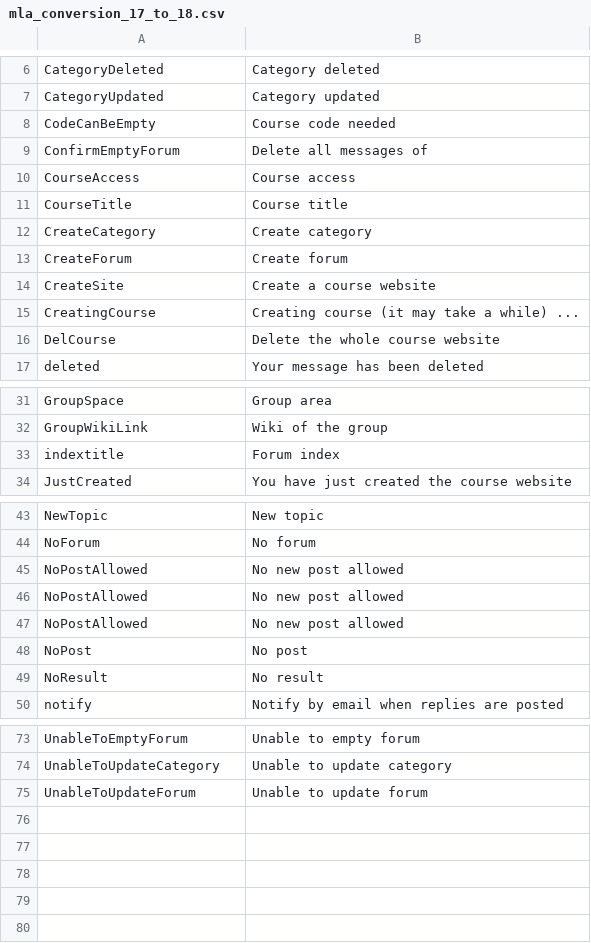
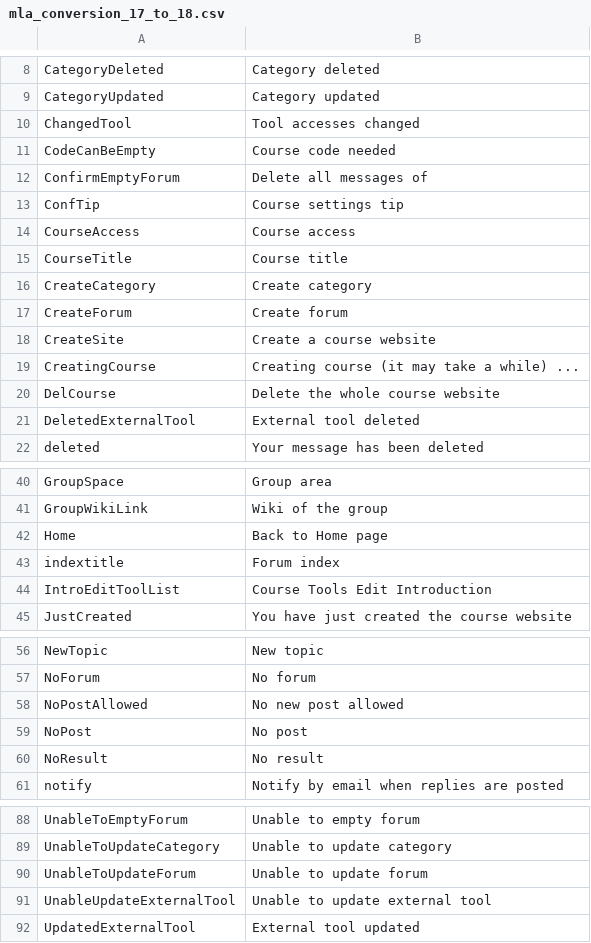
Before and after one commit to zefredz/claroline, a CSV file: claroline/admin/xtra/sdk/lang/mla_conversion_17_to_18.csv, drawn as a sheet; only a part is shown, gaps mark what is left out; the diff covers the shown part only.

Commit message:
l10n mla cvs file (course script)

```diff
--- a/claroline/admin/xtra/sdk/lang/mla_conversion_17_to_18.csv
+++ b/claroline/admin/xtra/sdk/lang/mla_conversion_17_to_18.csv
@@ -7,4 +9,6 @@
 "CategoryUpdated";"Category updated"
+"ChangedTool";"Tool accesses changed"
 "CodeCanBeEmpty";"Course code needed"
 "ConfirmEmptyForum";"Delete all messages of "
+"ConfTip";"Course settings tip"
 "CourseAccess";"Course access";
@@ -16,2 +20,3 @@
 "DelCourse";"Delete the whole course website"
+"DeletedExternalTool";"External tool deleted"
 "deleted";"Your message has been deleted"
@@ -32,3 +41,5 @@
 "GroupWikiLink";"Wiki of the group"
+"Home";"Back to Home page"
 "indextitle";"Forum index"
+"IntroEditToolList";"Course Tools Edit Introduction"
 "JustCreated";"You have just created the course website";
@@ -45,4 +58,2 @@
 "NoPostAllowed";"No new post allowed"
-"NoPostAllowed";"No new post allowed"
-"NoPostAllowed";"No new post allowed"
 "NoPost";"No post"
@@ -75 +90,3 @@
 "UnableToUpdateForum";"Unable to update forum"
+"UnableUpdateExternalTool";"Unable to update external tool"
+"UpdatedExternalTool";"External tool updated"
```
Also changed, not shown: 12 added rows and 1 edited cell elsewhere in this file.
